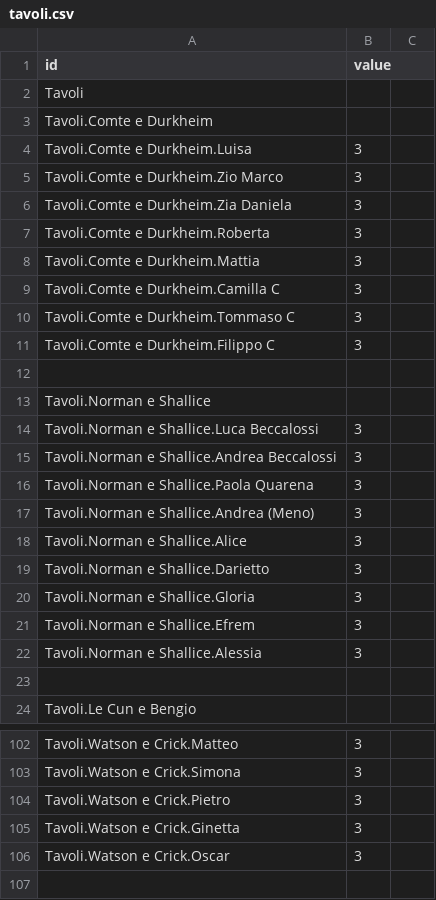
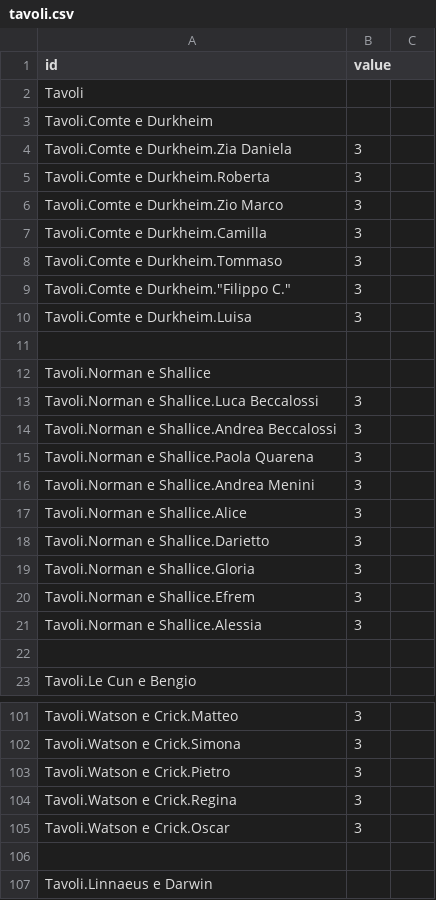
Before and after one commit to nguerrini/tableu, a CSV file: tavoli.csv, drawn as a sheet; only a part is shown, gaps mark what is left out; the shorter side is filled out with more unchanged rows.

```diff
--- a/tavoli.csv
+++ b/tavoli.csv
@@ -3,10 +3,9 @@ Tavoli,
 Tavoli.Comte e Durkheim,
-Tavoli.Comte e Durkheim.Luisa,3
-Tavoli.Comte e Durkheim.Zio Marco,3
 Tavoli.Comte e Durkheim.Zia Daniela,3
 Tavoli.Comte e Durkheim.Roberta,3
-Tavoli.Comte e Durkheim.Mattia,3
-Tavoli.Comte e Durkheim.Camilla C,3
-Tavoli.Comte e Durkheim.Tommaso C,3
-Tavoli.Comte e Durkheim.Filippo C,3
+Tavoli.Comte e Durkheim.Zio Marco,3
+Tavoli.Comte e Durkheim.Camilla,3
+Tavoli.Comte e Durkheim.Tommaso,3
+Tavoli.Comte e Durkheim."Filippo C.",3
+Tavoli.Comte e Durkheim.Luisa,3
 
@@ -16,3 +15,3 @@ Tavoli.Norman e Shallice.Andrea Beccalossi,3
 Tavoli.Norman e Shallice.Paola Quarena,3
-Tavoli.Norman e Shallice.Andrea (Meno),3
+Tavoli.Norman e Shallice.Andrea Menini,3
 Tavoli.Norman e Shallice.Alice,3
@@ -104,3 +103,3 @@ Tavoli.Watson e Crick.Simona,3
 Tavoli.Watson e Crick.Pietro,3
-Tavoli.Watson e Crick.Ginetta,3
+Tavoli.Watson e Crick.Regina,3
 Tavoli.Watson e Crick.Oscar,3
```
Also changed, not shown: tavoli_layers.csv, 3 other files.
